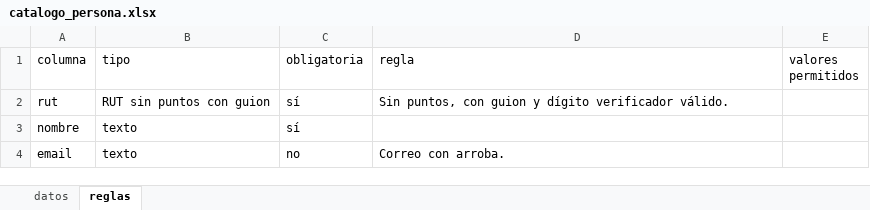
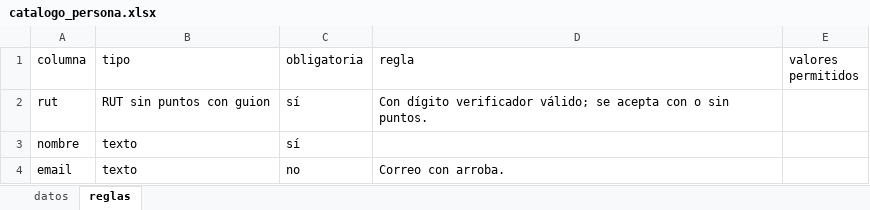
Before and after one commit to Capstone-2026-DISC/DISC-Scheduling, an Excel workbook: plantillas_importacion/xlsx/catalogo_persona.xlsx, sheet reglas, drawn as a sheet; values as stored, in another font and other column widths than the file's, no borders; the diff names each change by its address in the sheet, - before the commit and + after, or states it on an @@ line.

Commit message:
feat: encrypt personal data in imports and test data

```diff
--- a/plantillas_importacion/xlsx/catalogo_persona.xlsx (sheet reglas)
+++ b/plantillas_importacion/xlsx/catalogo_persona.xlsx (sheet reglas)
-D2 (regla): Sin puntos, con guion y dígito verificador válido.
+D2 (regla): Con dígito verificador válido; se acepta con o sin puntos.
```
Also changed, not shown: plantillas_importacion/xlsx/catalogo_asignatura.xlsx, plantillas_importacion/xlsx/catalogo_ayudante.xlsx, 22 other files.
